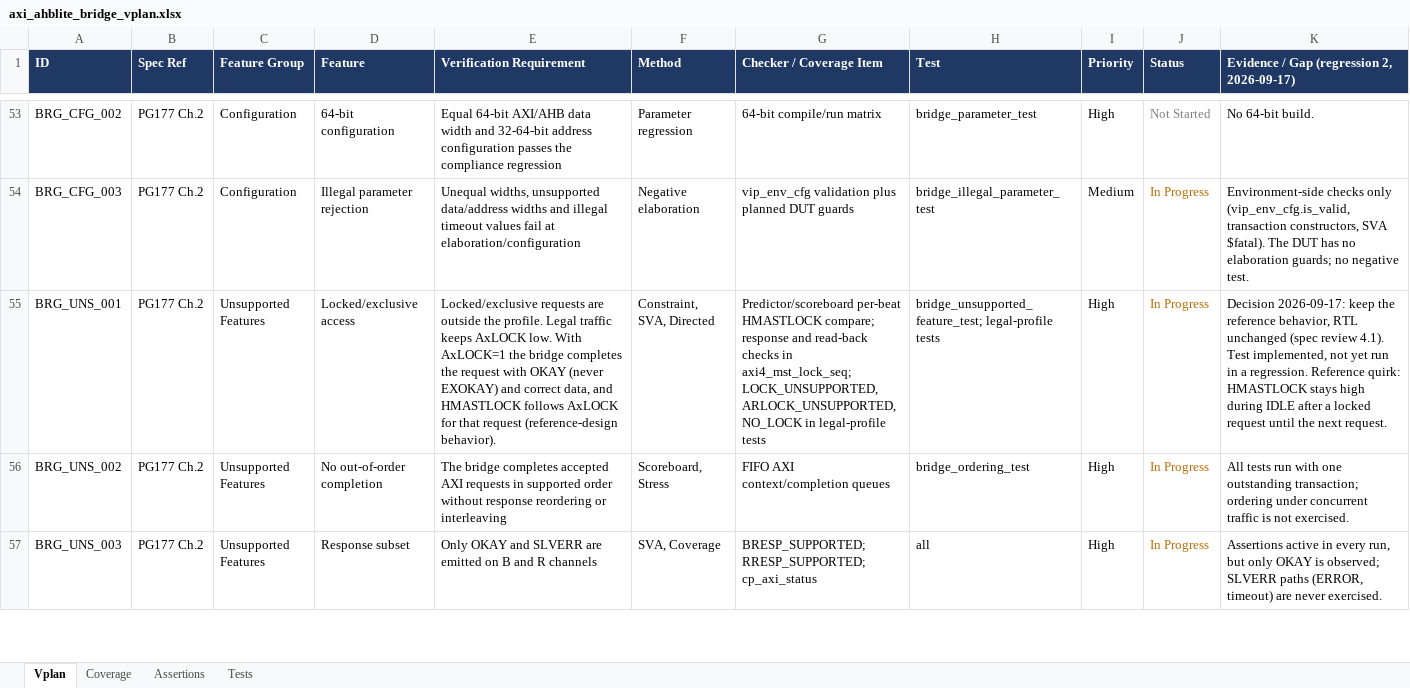
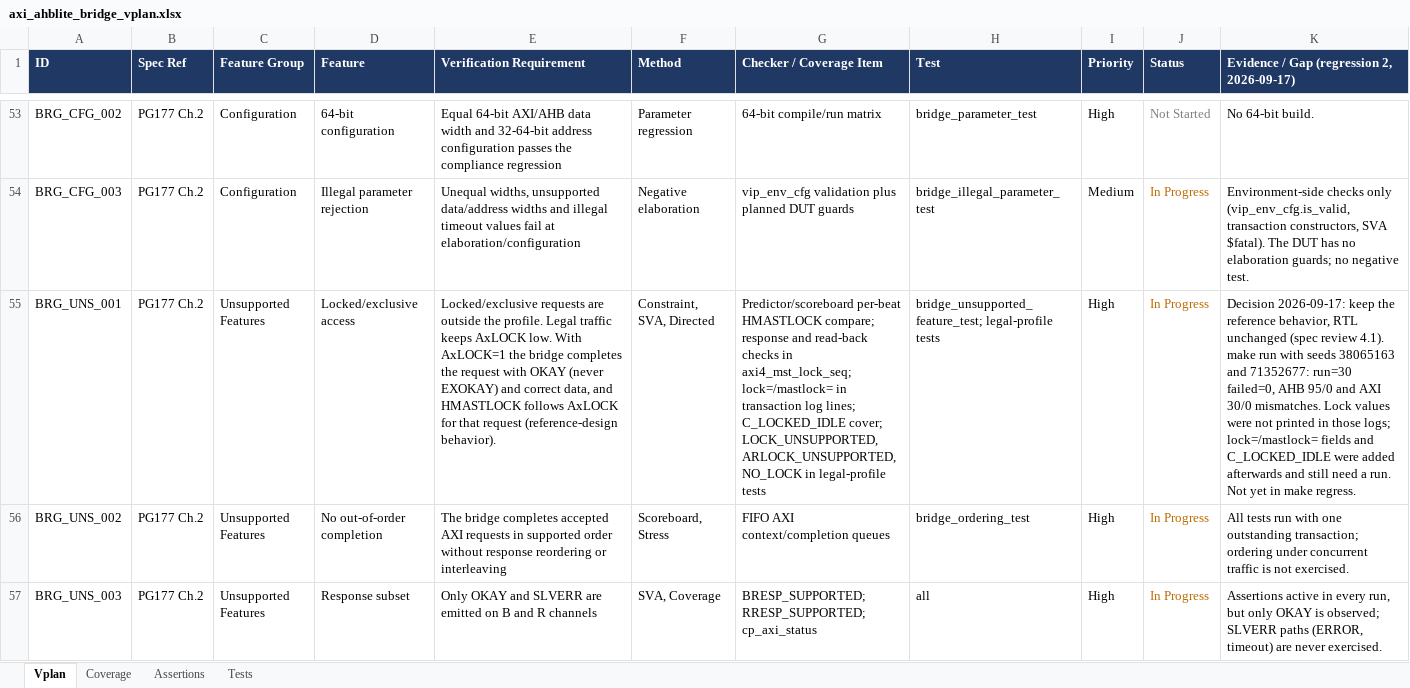
Before and after one commit to legiahuy15/axi4-ahblite-bridge, an Excel workbook: 00_doc/axi_ahblite_bridge_vplan.xlsx, sheet Vplan, drawn as a sheet; only a part is shown, gaps mark what is left out; values as stored, in another font and other column widths than the file's, no borders; the diff names each change by its address in the sheet, - before the commit and + after, or states it on an @@ line.

```diff
--- a/00_doc/axi_ahblite_bridge_vplan.xlsx (sheet Vplan)
+++ b/00_doc/axi_ahblite_bridge_vplan.xlsx (sheet Vplan)
-G55 (Checker / Coverage Item): …in axi4_mst_lock_seq; LOCK_UNSUPPORTED, ARLOCK_UNSUPPORTED,…
+G55 (Checker / Coverage Item): …in axi4_mst_lock_seq; lock=/mastlock= in transaction log lines; C_LOCKED_IDLE cover; LOCK_UNSUPPORTED, ARLOCK_UNSUPPORTED,…
-K55: …review 4.1). Test implemented, not yet run in a regression. Reference quirk: HMASTLOCK stays high during IDLE after a locked request until the next request.
+K55: …review 4.1). make run with seeds 38065163 and 71352677: run=30 failed=0, AHB 95/0 and AXI 30/0 mismatches. Lock values were not printed in those logs; lock=/mastlock= fields and C_LOCKED_IDLE were added afterwards and still need a run. Not yet in make regress.
```
Also changed, not shown: sheet Assertions, 4 other files.
